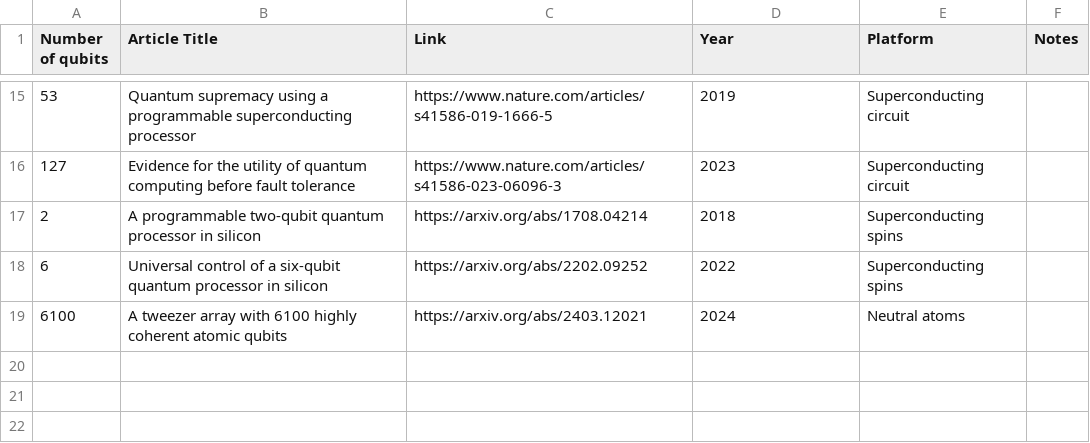
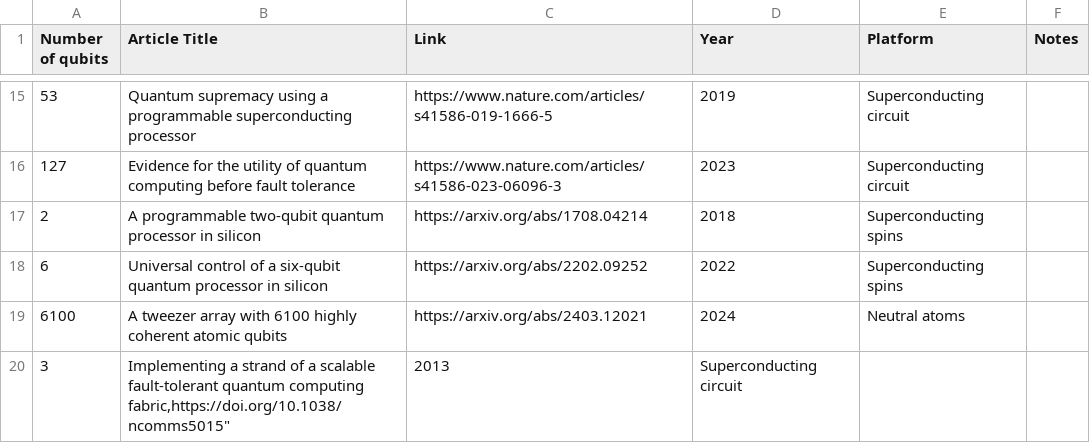
Before and after one commit to francois-marie/awesome-quantum-computing-experiments, a CSV file: data/qubit_count.csv, drawn as a sheet; only a part is shown, gaps mark what is left out.

```diff
--- a/data/qubit_count.csv
+++ b/data/qubit_count.csv
@@ -19 +19,2 @@
 "6100","A tweezer array with 6100 highly coherent atomic qubits","https://arxiv.org/abs/2403.12021","2024","Neutral atoms",""
+"3","Implementing a strand of a scalable fault-tolerant quantum computing fabric,"https://doi.org/10.1038/ncomms5015","2013","Superconducting circuit",""
```
Also changed, not shown: 8 other files.
